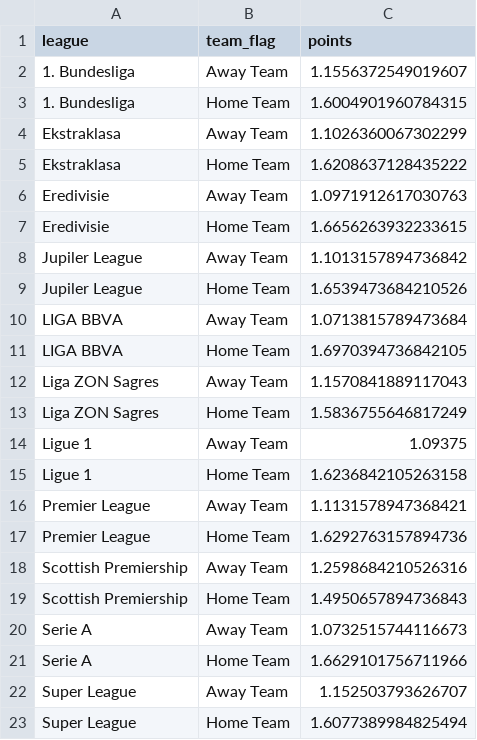
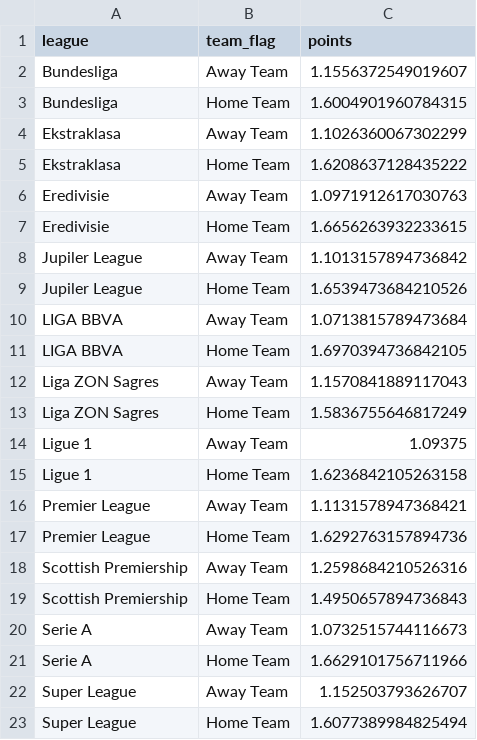
Before and after one commit to Blaieet/Vis.-Presentation-Project, a CSV file: App/Data/homeadvantage.csv, drawn as a sheet.

```diff
--- a/App/Data/homeadvantage.csv
+++ b/App/Data/homeadvantage.csv
@@ -1,4 +1,4 @@
 league,team_flag,points
-1. Bundesliga,Away Team,1.1556372549019607
-1. Bundesliga,Home Team,1.6004901960784315
+Bundesliga,Away Team,1.1556372549019607
+Bundesliga,Home Team,1.6004901960784315
 Ekstraklasa,Away Team,1.1026360067302299
```
Also changed, not shown: 4 other files.
